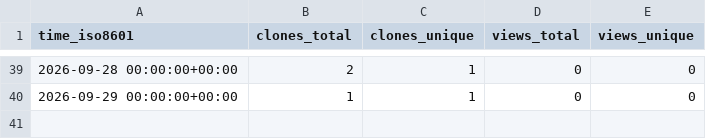
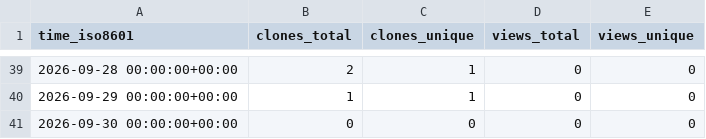
Before and after one commit to OrbitFabric/orbitfabric-analytics, a CSV file: OrbitFabric/orbitfabric-github-release-source/ghrs-data/views_clones_aggregate.csv, drawn as a sheet; only a part is shown, gaps mark what is left out.

```diff
--- a/OrbitFabric/orbitfabric-github-release-source/ghrs-data/views_clones_aggregate.csv
+++ b/OrbitFabric/orbitfabric-github-release-source/ghrs-data/views_clones_aggregate.csv
@@ -40 +40,2 @@ time_iso8601,clones_total,clones_unique,views_total,views_unique
 2026-09-29 00:00:00+00:00,1,1,0,0
+2026-09-30 00:00:00+00:00,0,0,0,0
```
Also changed, not shown: 1 other file.
